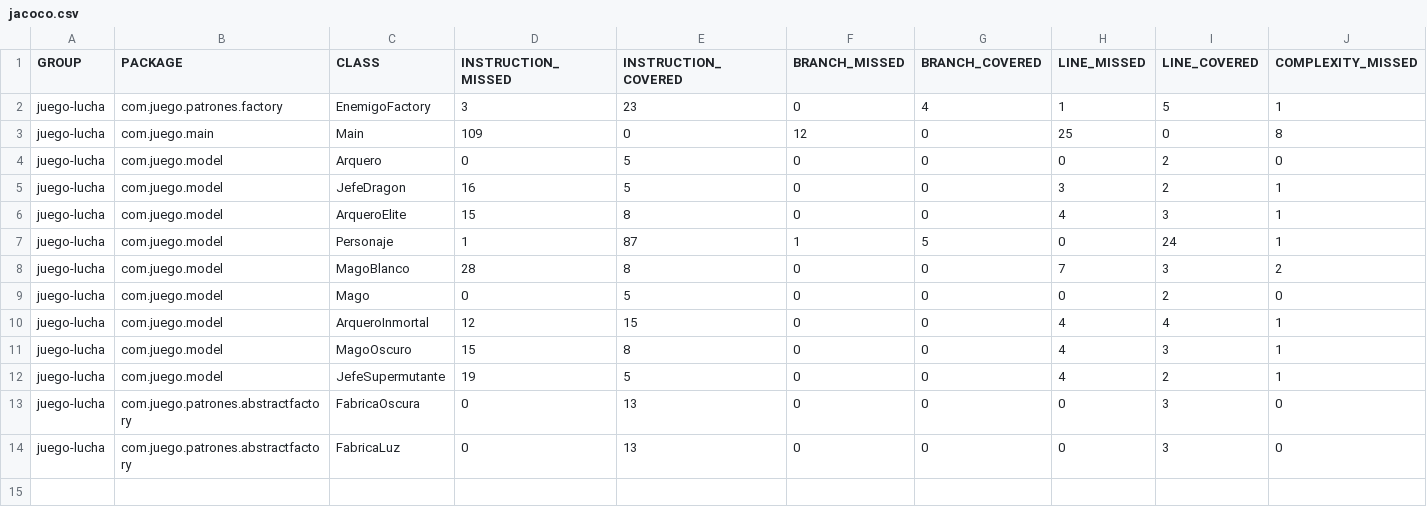
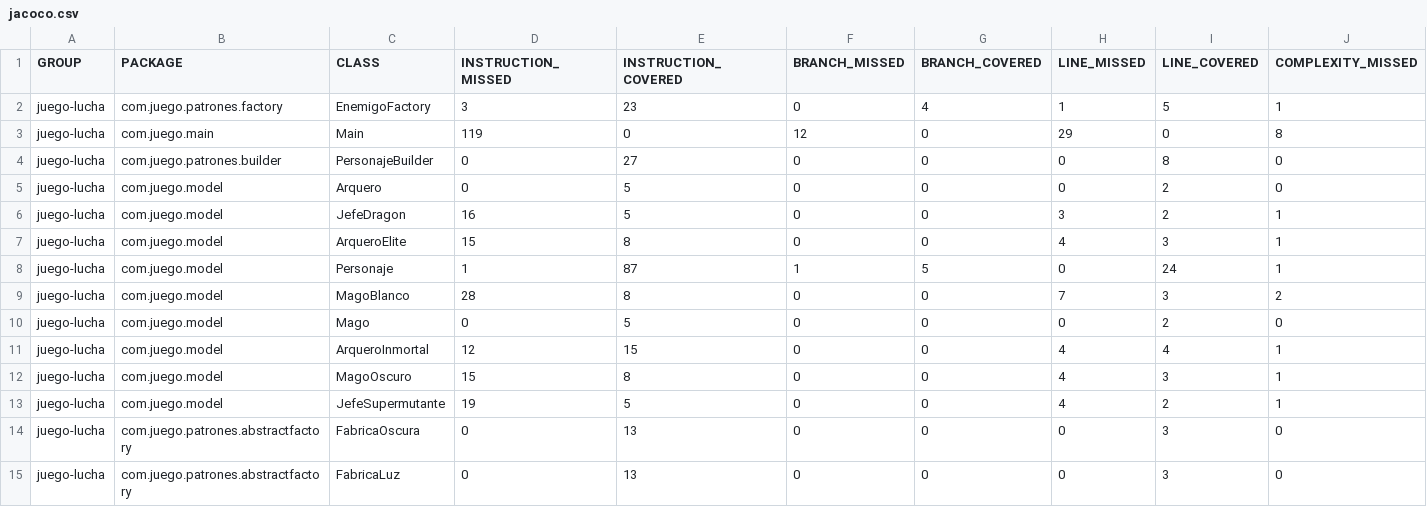
Before and after one commit to Nprogrammer07/juego-lucha-patrones, a CSV file: target/site/jacoco/jacoco.csv, drawn as a sheet; only a part is shown; rows hold the shown columns only; the diff names each change by its address in the sheet, - before the commit and + after, or states it on an @@ line.

Commit message:
Implementación del patrón builder exitosa mediante la introducción del Builder PersonajeBuilder

```diff
--- a/target/site/jacoco/jacoco.csv
+++ b/target/site/jacoco/jacoco.csv
-D3 (INSTRUCTION_MISSED): 109
+D3 (INSTRUCTION_MISSED): 119
-H3 (LINE_MISSED): 25
+H3 (LINE_MISSED): 29
+row 4: juego-lucha | com.juego.patrones.builder | PersonajeBuilder | 0 | 27 | 0 | 0 | 0 | 8 | 0
```
Also changed, not shown: 28 other files.
